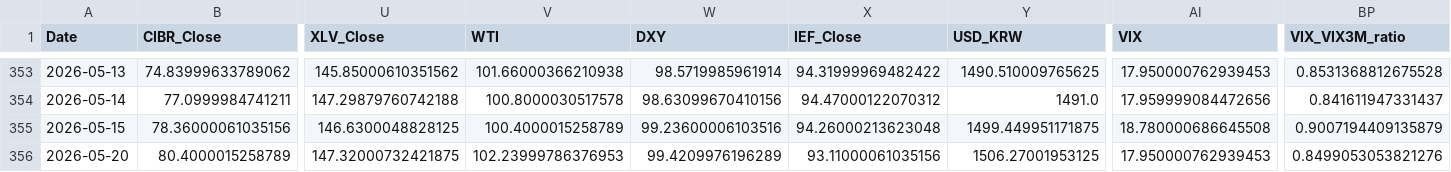
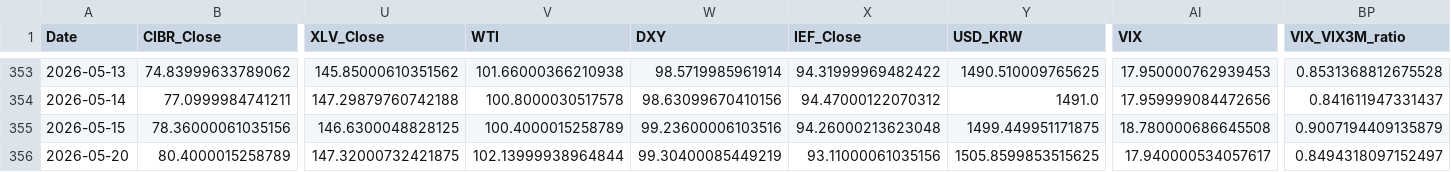
Before and after one commit to daifulee/argus-public-data, a CSV file: argus_data.csv, drawn as a sheet; only a part is shown, gaps mark what is left out; the diff names each change by its address in the sheet, - before the commit and + after, or states it on an @@ line.

```diff
--- a/argus_data.csv
+++ b/argus_data.csv
-V356 (WTI): 102.23999786376953
+V356 (WTI): 102.13999938964844
-W356 (DXY): 99.4209976196289
+W356 (DXY): 99.30400085449219
-Y356 (USD_KRW): 1506.27001953125
+Y356 (USD_KRW): 1505.8599853515625
-AI356 (VIX): 17.950000762939453
+AI356 (VIX): 17.940000534057617
-BP356 (VIX_VIX3M_ratio): 0.8499053053821276
+BP356 (VIX_VIX3M_ratio): 0.8494318097152497
```
Also changed, not shown: 2 other files.
